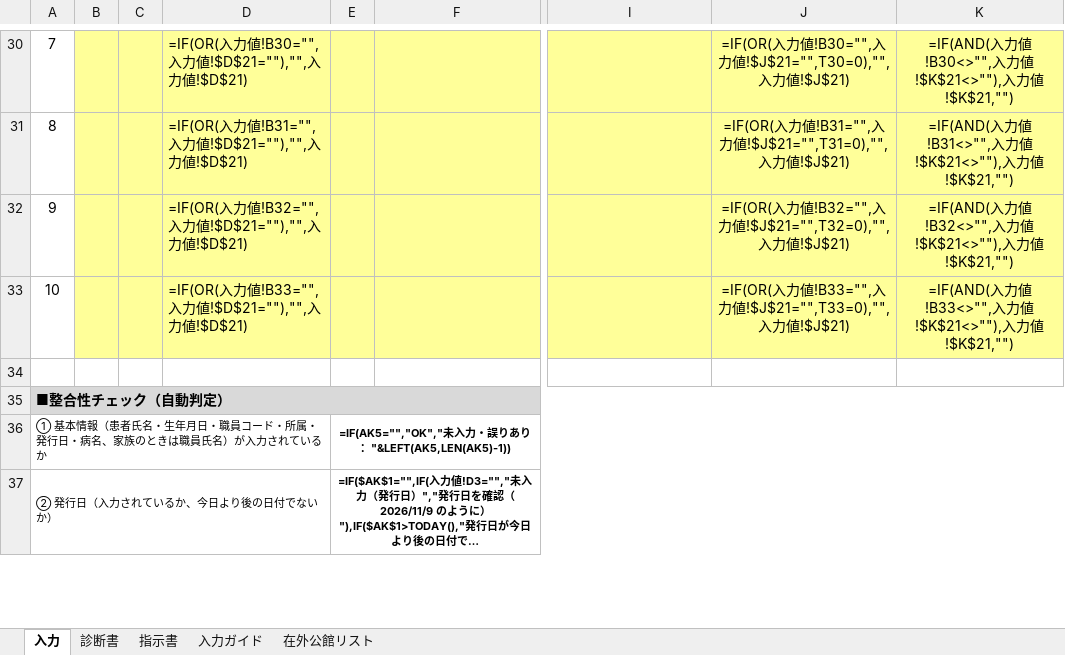
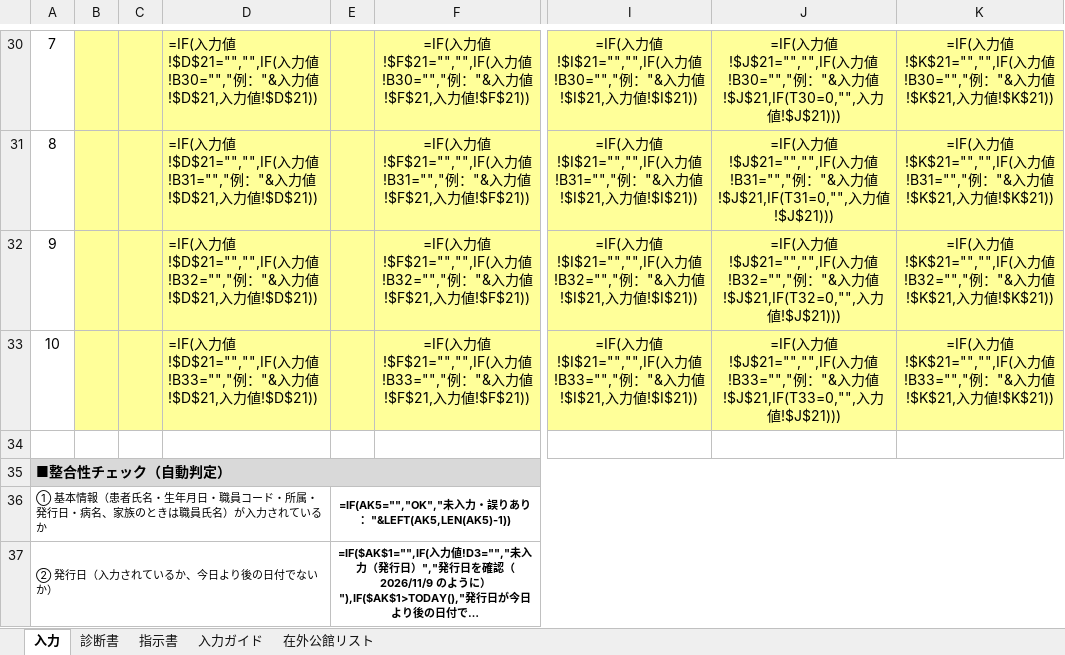
Before and after one commit to ysk713/-, an Excel workbook: shindansho-excel/shindansho-shijisho.xlsx, sheet 入力, drawn as a sheet; only a part is shown, gaps mark what is left out; long unchanged cells end in …; values as stored, in another font and other column widths than the file's, no borders; formulas without a stored value are shown as written; conditional formats not drawn; the diff covers the shown part only; the diff names each change by its address in the sheet, - before the commit and + after, or states it on an @@ line.

```diff
--- a/shindansho-excel/shindansho-shijisho.xlsx (sheet 入力)
+++ b/shindansho-excel/shindansho-shijisho.xlsx (sheet 入力)
-D30: =IF(OR(入力値!B30="",入力値!$D$21=""),"",入力値!$D$21)
+D30: =IF(入力値!$D$21="","",IF(入力値!B30="","例："&入力値!$D$21,入力値!$D$21))
-F30: (empty)
+F30: =IF(入力値!$F$21="","",IF(入力値!B30="","例："&入力値!$F$21,入力値!$F$21))
-I30: (empty)
+I30: =IF(入力値!$I$21="","",IF(入力値!B30="","例："&入力値!$I$21,入力値!$I$21))
-J30: =IF(OR(入力値!B30="",入力値!$J$21="",T30=0),"",入力値!$J$21)
+J30: =IF(入力値!$J$21="","",IF(入力値!B30="","例："&入力値!$J$21,IF(T30=0,"",入力値!$J$21)))
-K30: =IF(AND(入力値!B30<>"",入力値!$K$21<>""),入力値!$K$21,"")
+K30: =IF(入力値!$K$21="","",IF(入力値!B30="","例："&入力値!$K$21,入力値!$K$21))
-D31: =IF(OR(入力値!B31="",入力値!$D$21=""),"",入力値!$D$21)
+D31: =IF(入力値!$D$21="","",IF(入力値!B31="","例："&入力値!$D$21,入力値!$D$21))
-F31: (empty)
+F31: =IF(入力値!$F$21="","",IF(入力値!B31="","例："&入力値!$F$21,入力値!$F$21))
-I31: (empty)
+I31: =IF(入力値!$I$21="","",IF(入力値!B31="","例："&入力値!$I$21,入力値!$I$21))
-J31: =IF(OR(入力値!B31="",入力値!$J$21="",T31=0),"",入力値!$J$21)
+J31: =IF(入力値!$J$21="","",IF(入力値!B31="","例："&入力値!$J$21,IF(T31=0,"",入力値!$J$21)))
-K31: =IF(AND(入力値!B31<>"",入力値!$K$21<>""),入力値!$K$21,"")
+K31: =IF(入力値!$K$21="","",IF(入力値!B31="","例："&入力値!$K$21,入力値!$K$21))
-D32: =IF(OR(入力値!B32="",入力値!$D$21=""),"",入力値!$D$21)
+D32: =IF(入力値!$D$21="","",IF(入力値!B32="","例："&入力値!$D$21,入力値!$D$21))
-F32: (empty)
+F32: =IF(入力値!$F$21="","",IF(入力値!B32="","例："&入力値!$F$21,入力値!$F$21))
-I32: (empty)
+I32: =IF(入力値!$I$21="","",IF(入力値!B32="","例："&入力値!$I$21,入力値!$I$21))
-J32: =IF(OR(入力値!B32="",入力値!$J$21="",T32=0),"",入力値!$J$21)
+J32: =IF(入力値!$J$21="","",IF(入力値!B32="","例："&入力値!$J$21,IF(T32=0,"",入力値!$J$21)))
-K32: =IF(AND(入力値!B32<>"",入力値!$K$21<>""),入力値!$K$21,"")
+K32: =IF(入力値!$K$21="","",IF(入力値!B32="","例："&入力値!$K$21,入力値!$K$21))
-D33: =IF(OR(入力値!B33="",入力値!$D$21=""),"",入力値!$D$21)
+D33: =IF(入力値!$D$21="","",IF(入力値!B33="","例："&入力値!$D$21,入力値!$D$21))
-F33: (empty)
+F33: =IF(入力値!$F$21="","",IF(入力値!B33="","例："&入力値!$F$21,入力値!$F$21))
-I33: (empty)
+I33: =IF(入力値!$I$21="","",IF(入力値!B33="","例："&入力値!$I$21,入力値!$I$21))
-J33: =IF(OR(入力値!B33="",入力値!$J$21="",T33=0),"",入力値!$J$21)
+J33: =IF(入力値!$J$21="","",IF(入力値!B33="","例："&入力値!$J$21,IF(T33=0,"",入力値!$J$21)))
-K33: =IF(AND(入力値!B33<>"",入力値!$K$21<>""),入力値!$K$21,"")
+K33: =IF(入力値!$K$21="","",IF(入力値!B33="","例："&入力値!$K$21,入力値!$K$21))
```
Also changed, not shown: 1 added row, 1 removed row and 30 edited cells elsewhere in this sheet, hidden cells, 2 other files.
